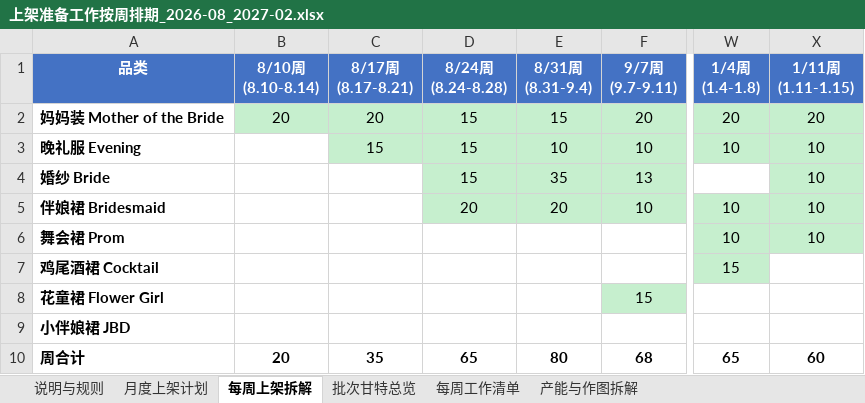
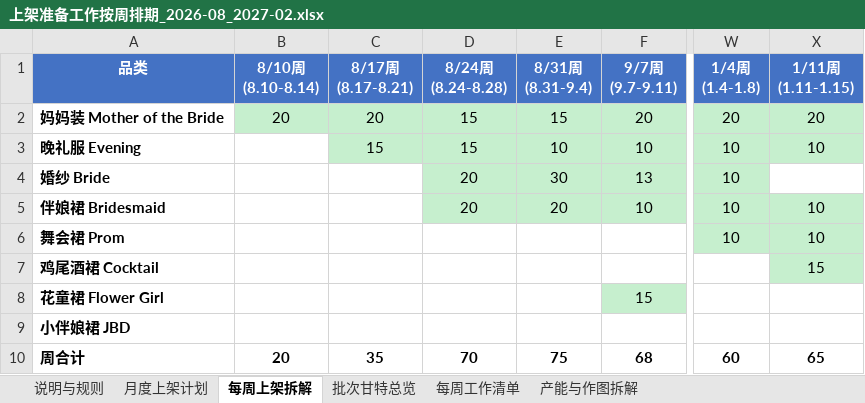
Before and after one commit to devlee/ma, an Excel workbook: 上架准备工作按周排期_2026-08_2027-02.xlsx, sheet 每周上架拆解, drawn as a sheet; only a part is shown, gaps mark what is left out; values as stored, in another font and other column widths than the file's, no borders; the diff names each change by its address in the sheet, - before the commit and + after, or states it on an @@ line.

```diff
--- a/上架准备工作按周排期_2026-08_2027-02.xlsx (sheet 每周上架拆解)
+++ b/上架准备工作按周排期_2026-08_2027-02.xlsx (sheet 每周上架拆解)
-D4 (8/24周 (8.24-8.28)): 15
+D4 (8/24周 (8.24-8.28)): 20
-E4 (8/31周 (8.31-9.4)): 35
+E4 (8/31周 (8.31-9.4)): 30
-W4 (1/4周 (1.4-1.8)): (empty)
+W4 (1/4周 (1.4-1.8)): 10
-W4 fill: none
+W4 fill: #C6EFCE
-X4 (1/11周 (1.11-1.15)): 10
+X4 (1/11周 (1.11-1.15)): (empty)
-X4 fill: #C6EFCE
+X4 fill: none
-W7 (1/4周 (1.4-1.8)): 15
+W7 (1/4周 (1.4-1.8)): (empty)
-W7 fill: #C6EFCE
+W7 fill: none
-X7 (1/11周 (1.11-1.15)): (empty)
+X7 (1/11周 (1.11-1.15)): 15
-X7 fill: none
+X7 fill: #C6EFCE
-D10 (8/24周 (8.24-8.28)): 65
+D10 (8/24周 (8.24-8.28)): 70
-E10 (8/31周 (8.31-9.4)): 80
+E10 (8/31周 (8.31-9.4)): 75
-W10 (1/4周 (1.4-1.8)): 65
+W10 (1/4周 (1.4-1.8)): 60
-X10 (1/11周 (1.11-1.15)): 60
+X10 (1/11周 (1.11-1.15)): 65
```
Also changed, not shown: sheet 批次甘特总览, sheet 每周工作清单, sheet 产能与作图拆解, sheet 说明与规则, 1 other file.
